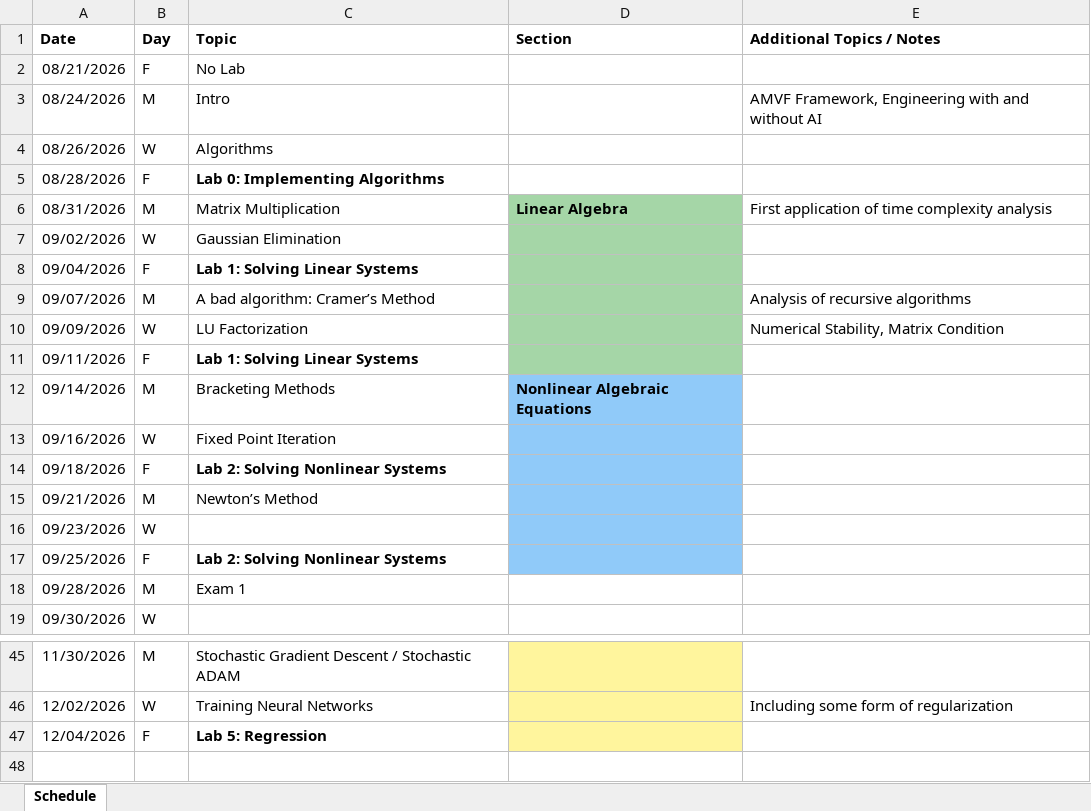
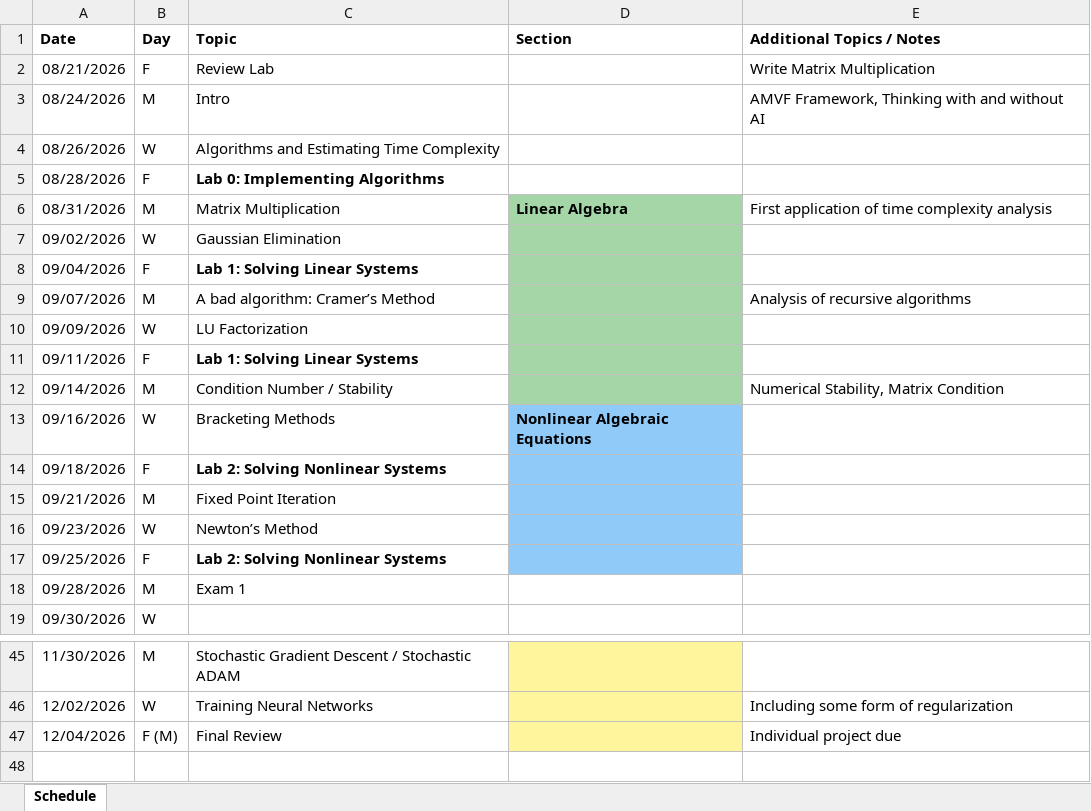
Before and after one commit to zsunberg/CU-Computational-Methods-Planning, an Excel workbook: schedule.xlsx, sheet Schedule, drawn as a sheet; only a part is shown, gaps mark what is left out; values as stored, in another font and other column widths than the file's, no borders; conditional formats not drawn; the diff names each change by its address in the sheet, - before the commit and + after, or states it on an @@ line.

```diff
--- a/schedule.xlsx (sheet Schedule)
+++ b/schedule.xlsx (sheet Schedule)
-C2 (Topic): No Lab
+C2 (Topic): Review Lab
-E2 (Additional Topics / Notes): (empty)
+E2 (Additional Topics / Notes): Write Matrix Multiplication
-E3 (Additional Topics / Notes): AMVF Framework, Engineering with and…
+E3 (Additional Topics / Notes): AMVF Framework, Thinking with and…
-C4 (Topic): Algorithms
+C4 (Topic): Algorithms and Estimating Time Complexity
-E10 (Additional Topics / Notes): Numerical Stability, Matrix Condition
+E10 (Additional Topics / Notes): (empty)
-C12 (Topic): Bracketing Methods
+C12 (Topic): Condition Number / Stability
-D12 (Section): Nonlinear Algebraic Equations
+D12 (Section): (empty)
-D12 fill: #90CAF9
+D12 fill: #A5D6A7
-E12 (Additional Topics / Notes): (empty)
+E12 (Additional Topics / Notes): Numerical Stability, Matrix Condition
-C13 (Topic): Fixed Point Iteration
+C13 (Topic): Bracketing Methods
-D13 (Section): (empty)
+D13 (Section): Nonlinear Algebraic Equations
-C15 (Topic): Newton’s Method
+C15 (Topic): Fixed Point Iteration
-C16 (Topic): (empty)
+C16 (Topic): Newton’s Method
-B47 (Day): F
+B47 (Day): F (M)
-C47 (Topic): Lab 5: Regression
+C47 (Topic): Final Review
-C47 bold: on
+C47 bold: off
-E47 (Additional Topics / Notes): (empty)
+E47 (Additional Topics / Notes): Individual project due
```
Also changed, not shown: 3 other files.
